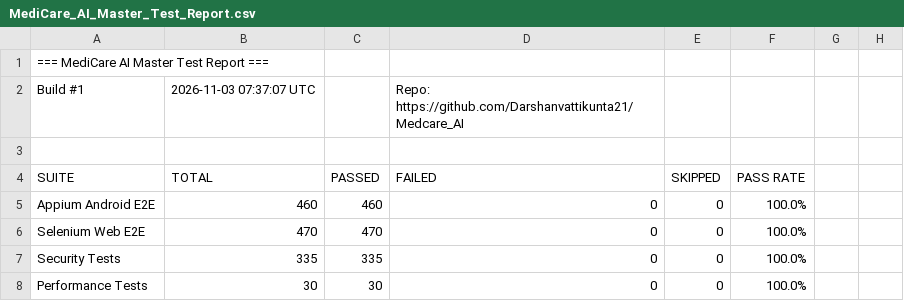
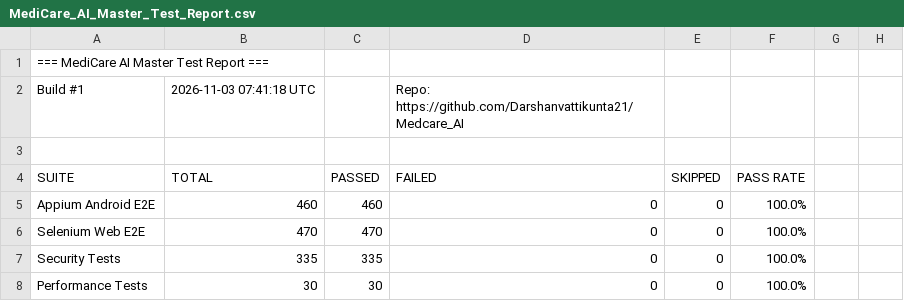
Before and after one commit to Darshanvattikunta21/Medcare_AI, a CSV file: reports/latest/MediCare_AI_Master_Test_Report.csv, drawn as a sheet; only a part is shown.

Commit message:
🌐 Deploy MediCare AI · Build #13 6a6f0dfd37cb0ba9e2c912bee3c2f8464371cbc3

```diff
--- a/reports/latest/MediCare_AI_Master_Test_Report.csv
+++ b/reports/latest/MediCare_AI_Master_Test_Report.csv
@@ -1,3 +1,3 @@
 === MediCare AI Master Test Report ===,,,,,,,
-Build #1,2026-11-03 07:37:07 UTC,,Repo: https://github.com/Darshanvattikunta21/Medcare_AI,,,,
+Build #1,2026-11-03 07:41:18 UTC,,Repo: https://github.com/Darshanvattikunta21/Medcare_AI,,,,
 ,,,,,,,
```
Also changed, not shown: 5 other files.
